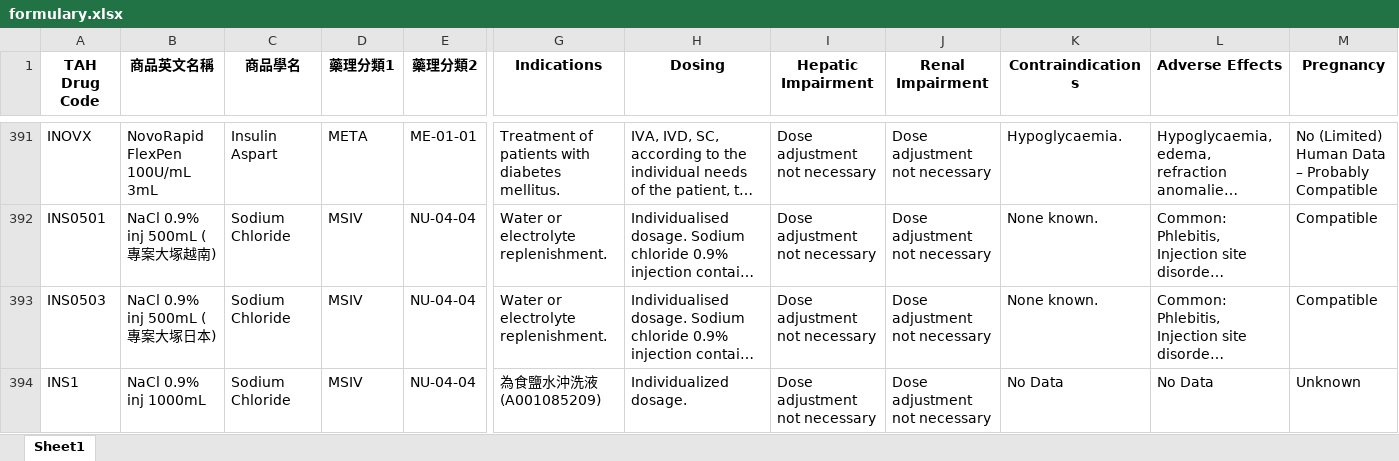
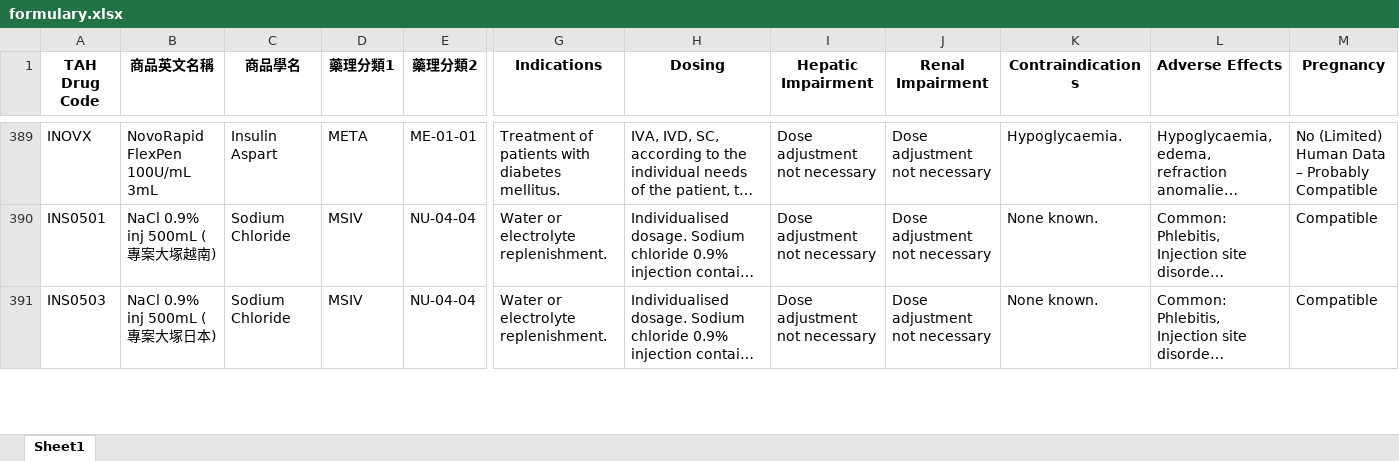
Before and after one commit to shin13/formulary-gitbook, an Excel workbook: formulary.xlsx, sheet Sheet1, drawn as a sheet; only a part is shown, gaps mark what is left out; long unchanged cells end in …; values as stored, in another font and other column widths than the file's, no borders; rows hold the shown columns only; the diff covers the shown part only; the diff names each change by its address in the sheet, - before the commit and + after, or states it on an @@ line.

```diff
--- a/formulary.xlsx (sheet Sheet1)
+++ b/formulary.xlsx (sheet Sheet1)
-row 394: INS1 | NaCl 0.9% inj 1000mL | Sodium Chloride | MSIV | NU-04-04 | 為食鹽水沖洗液(A001085209) | Individualized dosage. | Dose adjustment not necessary | Dose adjustment not necessary | No Data | No Data | Unknown
```
Also changed, not shown: 6 removed rows and 3 edited cells elsewhere in this sheet, check_links/summary_data.xlsx, formulary2.xlsx, 13 other files.
